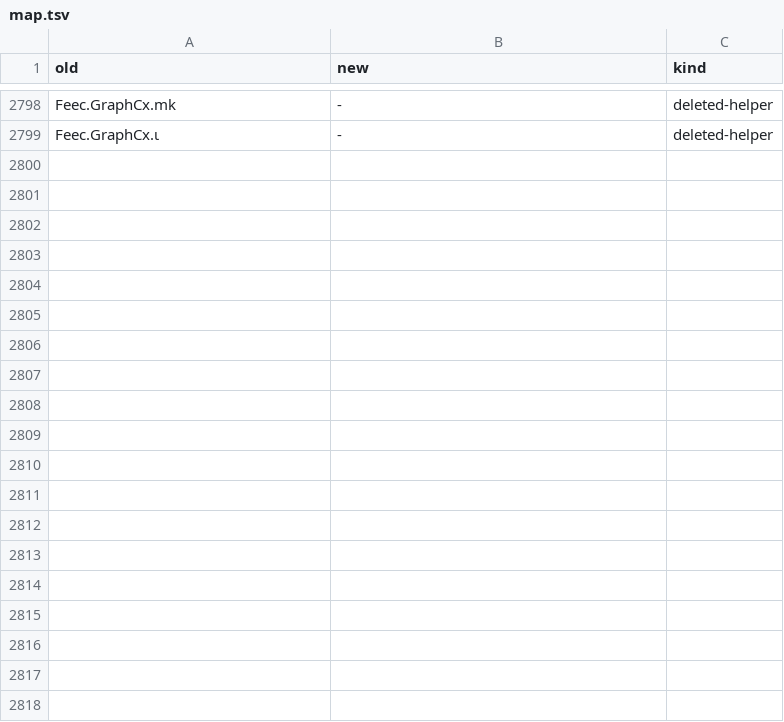
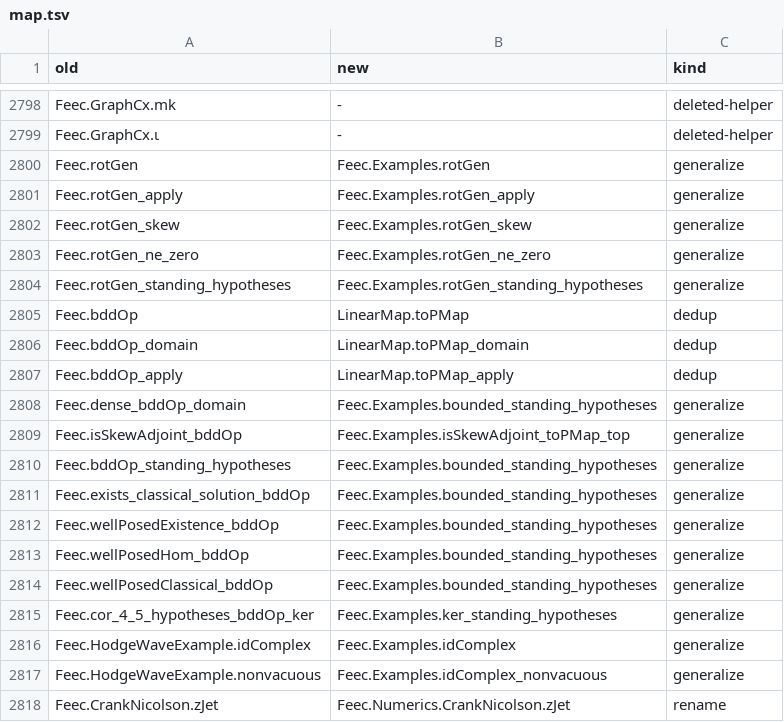
Before and after one commit to vincentqb/feec, a TSV file: docs/migration/map.tsv, drawn as a sheet; only a part is shown, gaps mark what is left out; the diff covers the shown part only.

Commit message:
W6 counterexamples (2): Examples/NonVacuity (over RCLike: bounded skew generators are skew-adjoint with well-posed U' = BU + F for every continuous forcing; ker B reduces A and propagates for commuting bounded B; rotation generator on 𝕜²; 𝕜 --id--> 𝕜 -> 0 with nonzero Hodge wave operator and well-posed Hodge wave equation), Numerics/CrankNicolsonTable (Ch 7 plane-wave test solution via MatrixSymbol.curl/div and partialDeriv; Table 7.1 step counts, final times, cell counts); shims Ch4/Existence rotGen*, Ch7/CrankNicolson §3-§4; root imports; map rows

```diff
--- a/docs/migration/map.tsv
+++ b/docs/migration/map.tsv
@@ -2799 +2799,20 @@ Feec.GraphCx.mk	-	deleted-helper
 Feec.GraphCx.ι	-	deleted-helper
+Feec.rotGen	Feec.Examples.rotGen	generalize
+Feec.rotGen_apply	Feec.Examples.rotGen_apply	generalize
+Feec.rotGen_skew	Feec.Examples.rotGen_skew	generalize
+Feec.rotGen_ne_zero	Feec.Examples.rotGen_ne_zero	generalize
+Feec.rotGen_standing_hypotheses	Feec.Examples.rotGen_standing_hypotheses	generalize
+Feec.bddOp	LinearMap.toPMap	dedup
+Feec.bddOp_domain	LinearMap.toPMap_domain	dedup
+Feec.bddOp_apply	LinearMap.toPMap_apply	dedup
+Feec.dense_bddOp_domain	Feec.Examples.bounded_standing_hypotheses	generalize
+Feec.isSkewAdjoint_bddOp	Feec.Examples.isSkewAdjoint_toPMap_top	generalize
+Feec.bddOp_standing_hypotheses	Feec.Examples.bounded_standing_hypotheses	generalize
+Feec.exists_classical_solution_bddOp	Feec.Examples.bounded_standing_hypotheses	generalize
+Feec.wellPosedExistence_bddOp	Feec.Examples.bounded_standing_hypotheses	generalize
+Feec.wellPosedHom_bddOp	Feec.Examples.bounded_standing_hypotheses	generalize
+Feec.wellPosedClassical_bddOp	Feec.Examples.bounded_standing_hypotheses	generalize
+Feec.cor_4_5_hypotheses_bddOp_ker	Feec.Examples.ker_standing_hypotheses	generalize
+Feec.HodgeWaveExample.idComplex	Feec.Examples.idComplex	generalize
+Feec.HodgeWaveExample.nonvacuous	Feec.Examples.idComplex_nonvacuous	generalize
+Feec.CrankNicolson.zJet	Feec.Numerics.CrankNicolson.zJet	rename
```
Also changed, not shown: 21 added rows elsewhere in this file, 6 other files.
